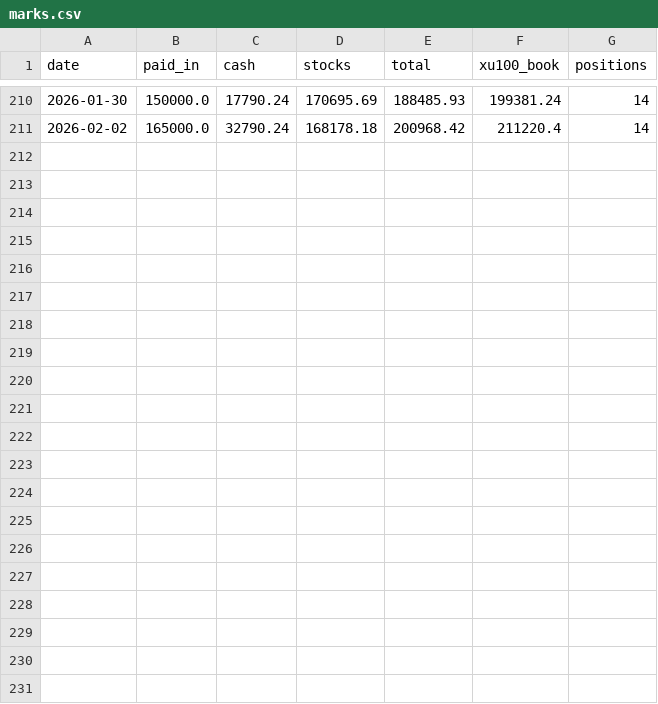
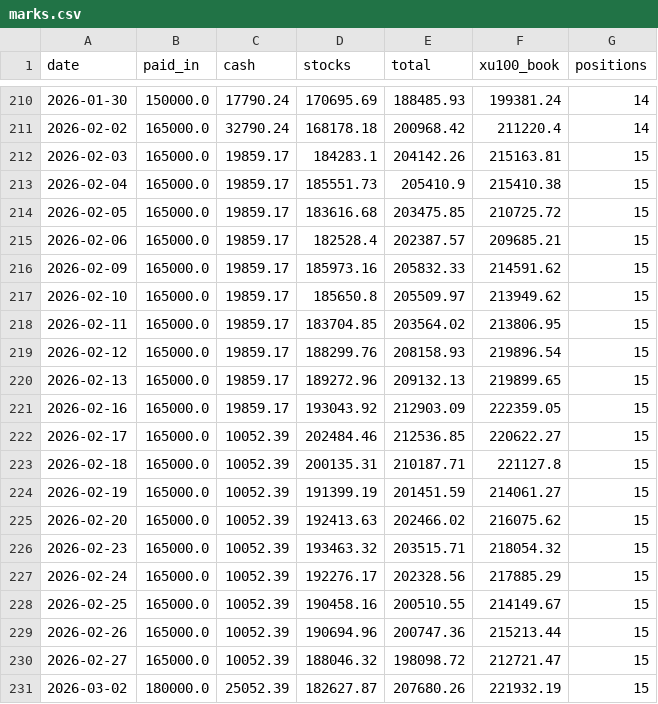
Before and after one commit to zxc28tarik/TOTAL-RASYO-HESAPLAYICI, a CSV file: data/full_bist_history_v1/sim/marks.csv, drawn as a sheet; only a part is shown, gaps mark what is left out; the diff names each change by its address in the sheet, - before the commit and + after, or states it on an @@ line.

```diff
--- a/data/full_bist_history_v1/sim/marks.csv
+++ b/data/full_bist_history_v1/sim/marks.csv
+row 212: 2026-02-03 | 165000.0 | 19859.17 | 184283.1 | 204142.26 | 215163.81 | 15
+row 213: 2026-02-04 | 165000.0 | 19859.17 | 185551.73 | 205410.9 | 215410.38 | 15
+row 214: 2026-02-05 | 165000.0 | 19859.17 | 183616.68 | 203475.85 | 210725.72 | 15
+row 215: 2026-02-06 | 165000.0 | 19859.17 | 182528.4 | 202387.57 | 209685.21 | 15
+row 216: 2026-02-09 | 165000.0 | 19859.17 | 185973.16 | 205832.33 | 214591.62 | 15
+row 217: 2026-02-10 | 165000.0 | 19859.17 | 185650.8 | 205509.97 | 213949.62 | 15
+row 218: 2026-02-11 | 165000.0 | 19859.17 | 183704.85 | 203564.02 | 213806.95 | 15
+row 219: 2026-02-12 | 165000.0 | 19859.17 | 188299.76 | 208158.93 | 219896.54 | 15
+row 220: 2026-02-13 | 165000.0 | 19859.17 | 189272.96 | 209132.13 | 219899.65 | 15
+row 221: 2026-02-16 | 165000.0 | 19859.17 | 193043.92 | 212903.09 | 222359.05 | 15
+row 222: 2026-02-17 | 165000.0 | 10052.39 | 202484.46 | 212536.85 | 220622.27 | 15
+row 223: 2026-02-18 | 165000.0 | 10052.39 | 200135.31 | 210187.71 | 221127.8 | 15
+row 224: 2026-02-19 | 165000.0 | 10052.39 | 191399.19 | 201451.59 | 214061.27 | 15
+row 225: 2026-02-20 | 165000.0 | 10052.39 | 192413.63 | 202466.02 | 216075.62 | 15
+row 226: 2026-02-23 | 165000.0 | 10052.39 | 193463.32 | 203515.71 | 218054.32 | 15
+row 227: 2026-02-24 | 165000.0 | 10052.39 | 192276.17 | 202328.56 | 217885.29 | 15
+row 228: 2026-02-25 | 165000.0 | 10052.39 | 190458.16 | 200510.55 | 214149.67 | 15
+row 229: 2026-02-26 | 165000.0 | 10052.39 | 190694.96 | 200747.36 | 215213.44 | 15
+row 230: 2026-02-27 | 165000.0 | 10052.39 | 188046.32 | 198098.72 | 212721.47 | 15
+row 231: 2026-03-02 | 180000.0 | 25052.39 | 182627.87 | 207680.26 | 221932.19 | 15
```
Also changed, not shown: 2 other files.
